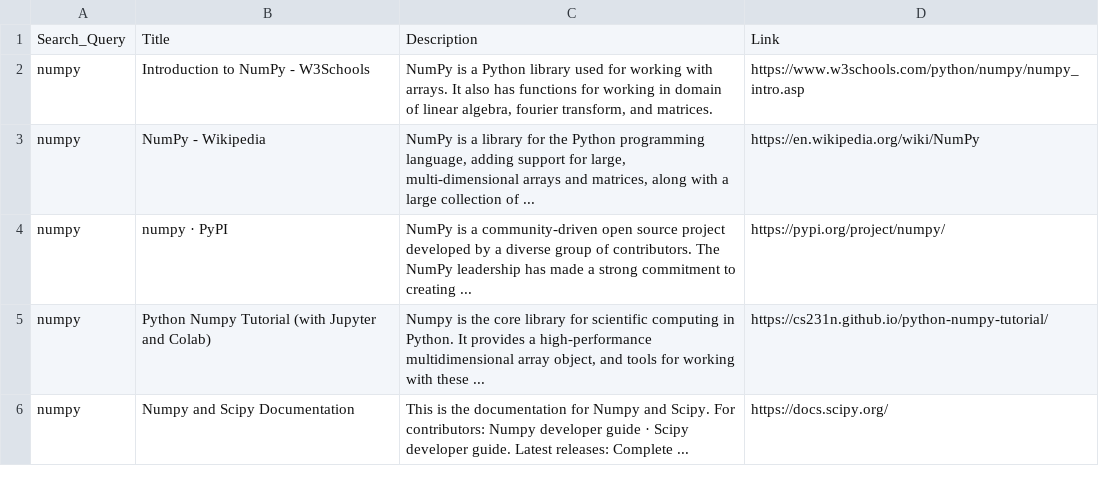
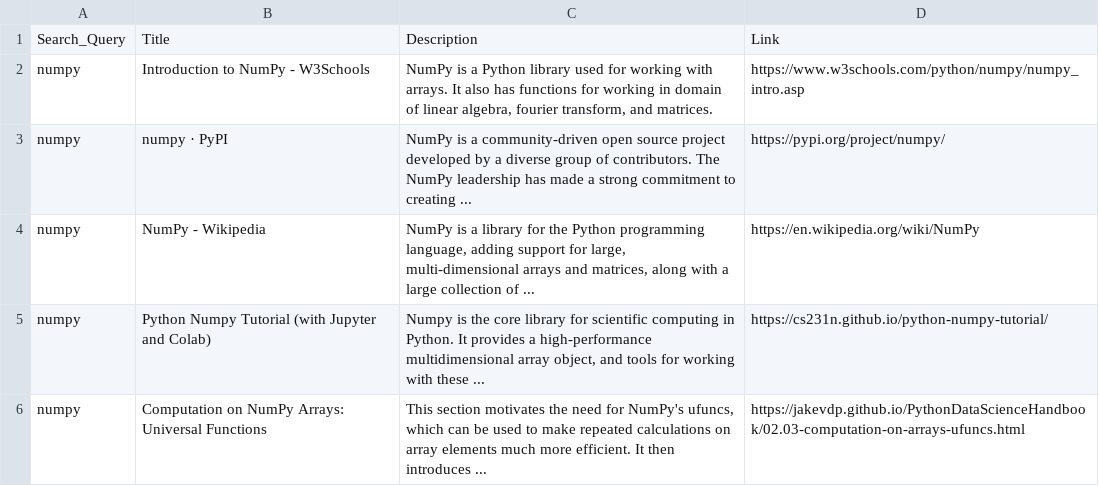
Before and after one commit to Aakansha-Gautam/_Internship_, a CSV file: task1/numpy.csv, drawn as a sheet.

Commit message:
task1 modififed

```diff
--- a/task1/numpy.csv
+++ b/task1/numpy.csv
@@ -2,5 +2,5 @@ Search_Query,Title,Description,Link
 numpy,Introduction to NumPy - W3Schools,"NumPy is a Python library used for working with arrays. It also has functions for working in domain of linear algebra, fourier transform, and matrices.",https://www.w3schools.com/python/numpy/numpy_intro.asp
+numpy,numpy · PyPI,NumPy is a community-driven open source project developed by a diverse group of contributors. The NumPy leadership has made a strong commitment to creating ...,https://pypi.org/project/numpy/
 numpy,NumPy - Wikipedia,"NumPy is a library for the Python programming language, adding support for large, multi-dimensional arrays and matrices, along with a large collection of ...",https://en.wikipedia.org/wiki/NumPy
-numpy,numpy · PyPI,NumPy is a community-driven open source project developed by a diverse group of contributors. The NumPy leadership has made a strong commitment to creating ...,https://pypi.org/project/numpy/
 numpy,Python Numpy Tutorial (with Jupyter and Colab),"Numpy is the core library for scientific computing in Python. It provides a high-performance multidimensional array object, and tools for working with these ...",https://cs231n.github.io/python-numpy-tutorial/
-numpy,Numpy and Scipy Documentation,This is the documentation for Numpy and Scipy. For contributors: Numpy developer guide · Scipy developer guide. Latest releases: Complete ...,https://docs.scipy.org/
+numpy,Computation on NumPy Arrays: Universal Functions,"This section motivates the need for NumPy's ufuncs, which can be used to make repeated calculations on array elements much more efficient. It then introduces ...",https://jakevdp.github.io/PythonDataScienceHandbook/02.03-computation-on-arrays-ufuncs.html
```
Also changed, not shown: task1/pandas.csv, 26 other files.
